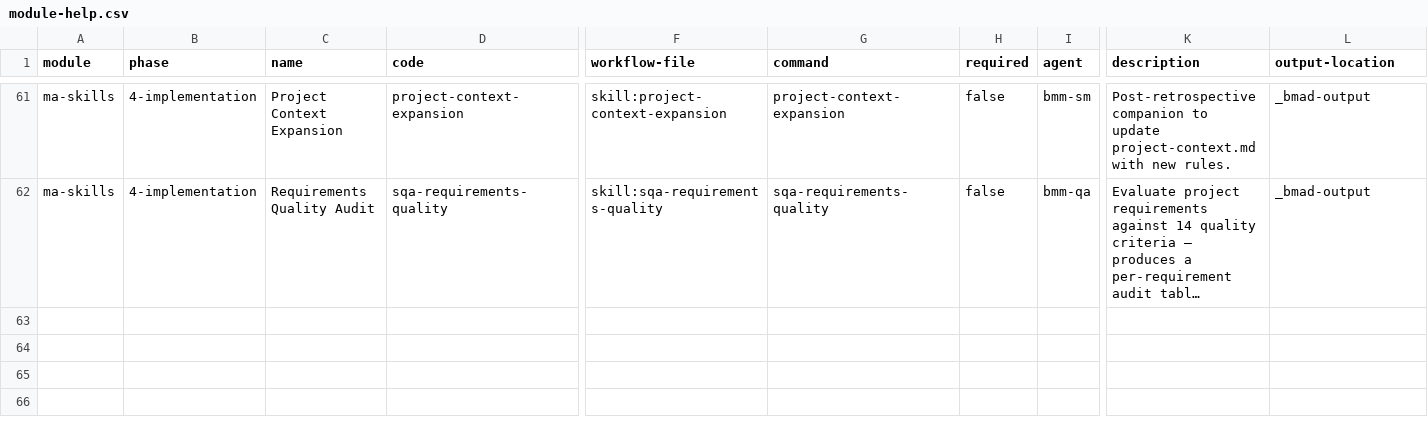
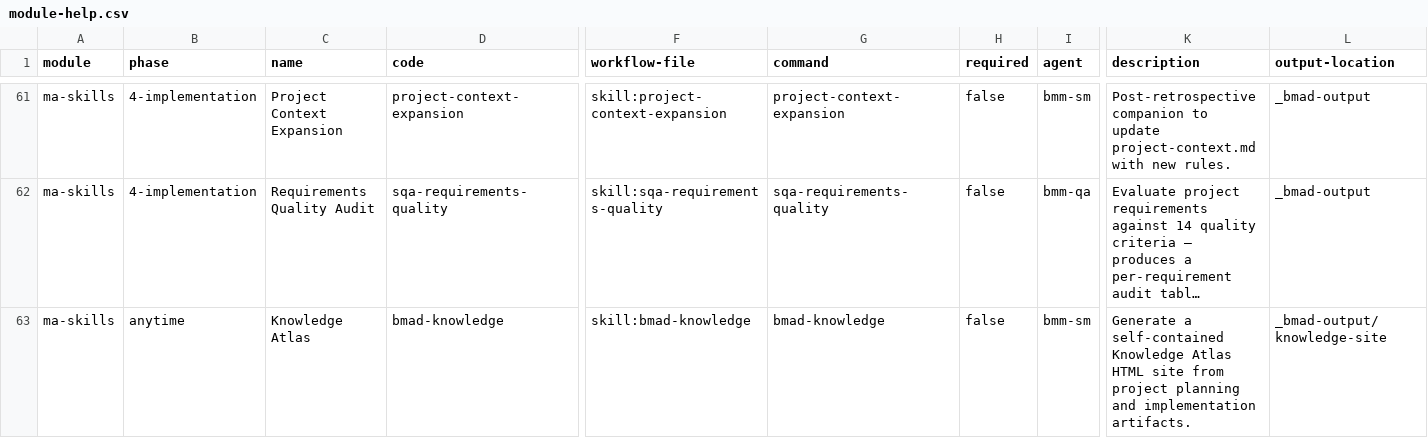
Before and after one commit to mayafit/AI_Agents, a CSV file: lib/bmad-extension-plugin/skills/module-help.csv, drawn as a sheet; only a part is shown, gaps mark what is left out; long unchanged cells end in …; rows hold the shown columns only; the diff names each change by its address in the sheet, - before the commit and + after, or states it on an @@ line.

```diff
--- a/lib/bmad-extension-plugin/skills/module-help.csv
+++ b/lib/bmad-extension-plugin/skills/module-help.csv
+row 63: ma-skills | anytime | Knowledge Atlas | bmad-knowledge | skill:bmad-knowledge | bmad-knowledge | false | bmm-sm | Generate a self-contained Knowledge Atlas HTML site from project planning and implementation artifacts. | _bmad-output/knowledge-site
```
Also changed, not shown: lib/bmad-extension/skills/module-help.csv, 34 other files.
